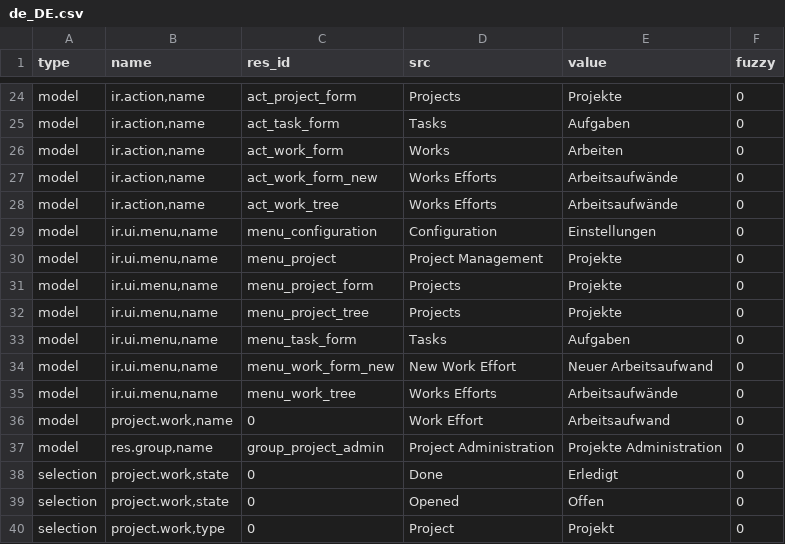
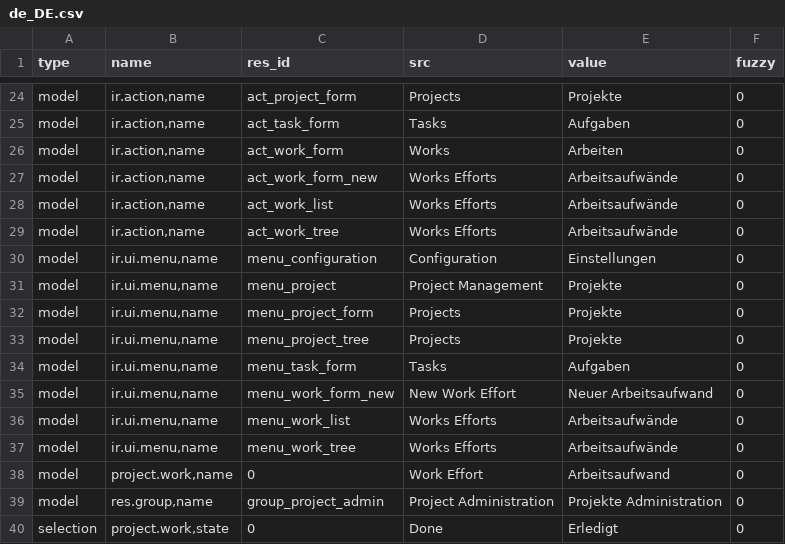
Before and after one commit to priyankarani/project, a CSV file: de_DE.csv, drawn as a sheet; only a part is shown, gaps mark what is left out; the shorter side is filled out with more unchanged rows; the diff names each change by its address in the sheet, - before the commit and + after, or states it on an @@ line.

Commit message:
Update translation for de_DE.

```diff
--- a/de_DE.csv
+++ b/de_DE.csv
+row 28: model | ir.action,name | act_work_list | Works Efforts | Arbeitsaufwände | 0
+row 36: model | ir.ui.menu,name | menu_work_list | Works Efforts | Arbeitsaufwände | 0
```
